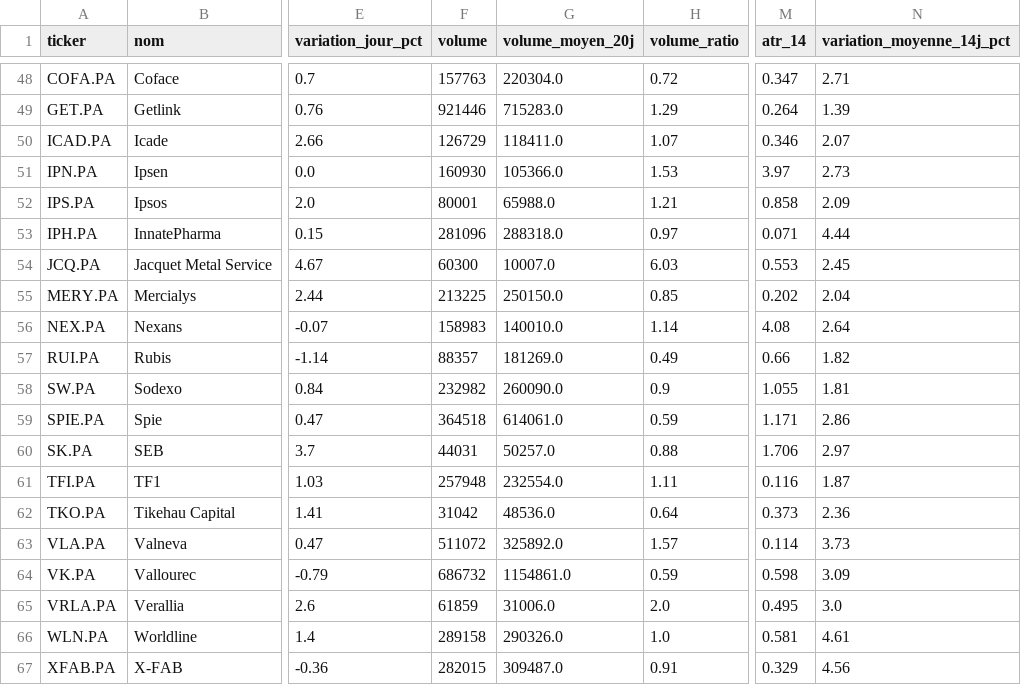
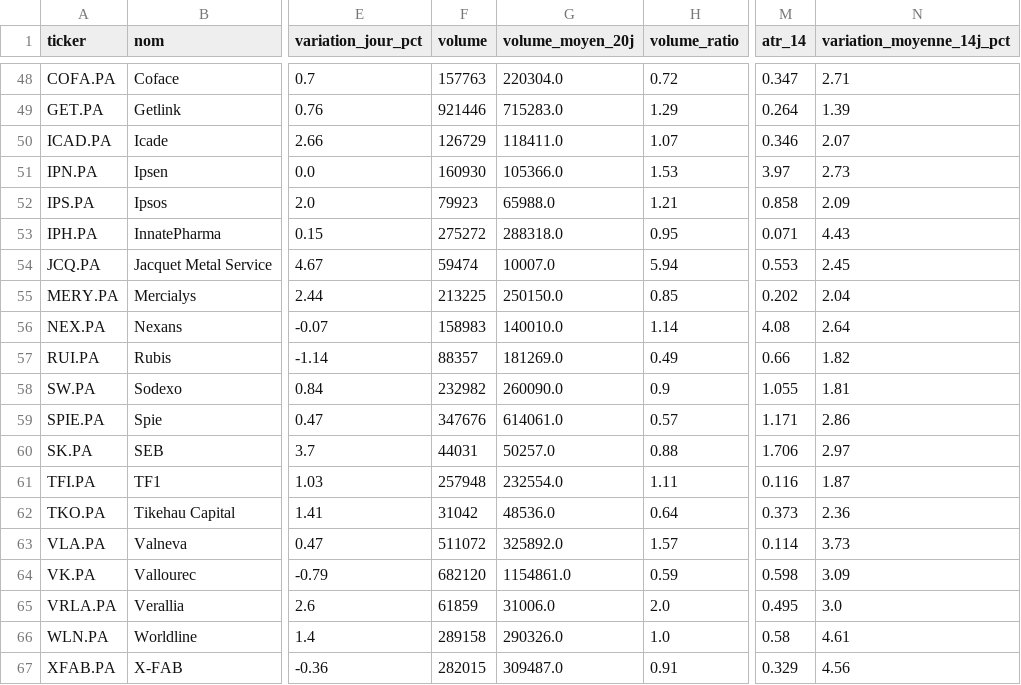
Before and after one commit to Mattaranka/pea-scannerV2.04, a CSV file: data/history/2026-10-06.csv, drawn as a sheet; only a part is shown, gaps mark what is left out; the diff covers the shown part only; the diff names each change by its address in the sheet, - before the commit and + after, or states it on an @@ line.

```diff
--- a/data/history/2026-10-06.csv
+++ b/data/history/2026-10-06.csv
-F52 (volume): 80001
+F52 (volume): 79923
-F53 (volume): 281096
+F53 (volume): 275272
-H53 (volume_ratio): 0.97
+H53 (volume_ratio): 0.95
-N53 (variation_moyenne_14j_pct): 4.44
+N53 (variation_moyenne_14j_pct): 4.43
-F54 (volume): 60300
+F54 (volume): 59474
-H54 (volume_ratio): 6.03
+H54 (volume_ratio): 5.94
-F59 (volume): 364518
+F59 (volume): 347676
-H59 (volume_ratio): 0.59
+H59 (volume_ratio): 0.57
-F64 (volume): 686732
+F64 (volume): 682120
-M66 (atr_14): 0.581
+M66 (atr_14): 0.58
```
Also changed, not shown: 18 edited cells elsewhere in this file, 2 other files.
